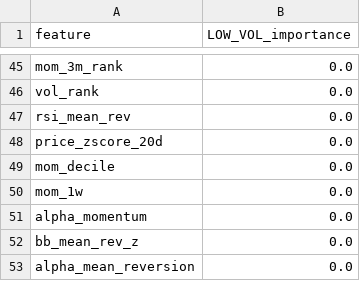
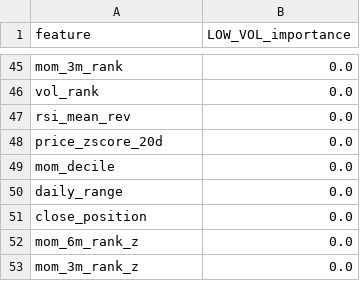
Before and after one commit to Tanisha-Verma-16/Payload2026, a CSV file: quant-research-pipeline/shap_results/LOW_VOL_importance.csv, drawn as a sheet; only a part is shown, gaps mark what is left out; the diff covers the shown part only.

```diff
--- a/quant-research-pipeline/shap_results/LOW_VOL_importance.csv
+++ b/quant-research-pipeline/shap_results/LOW_VOL_importance.csv
@@ -49,5 +49,5 @@ price_zscore_20d,0.0
 mom_decile,0.0
-mom_1w,0.0
-alpha_momentum,0.0
-bb_mean_rev_z,0.0
-alpha_mean_reversion,0.0
+daily_range,0.0
+close_position,0.0
+mom_6m_rank_z,0.0
+mom_3m_rank_z,0.0
```
Also changed, not shown: 27 added rows, 27 removed rows and 16 edited cells elsewhere in this file, quant-research-pipeline/shap_results/HIGH_VOL_importance.csv, quant-research-pipeline/shap_results/NORMAL_VOL_importance.csv, 18 other files.
